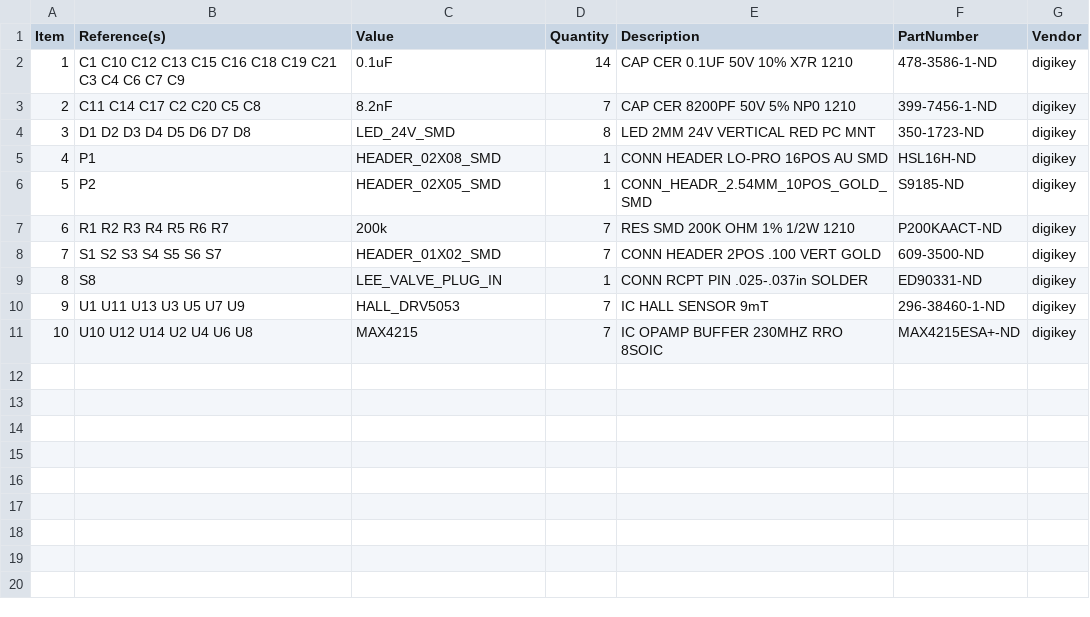
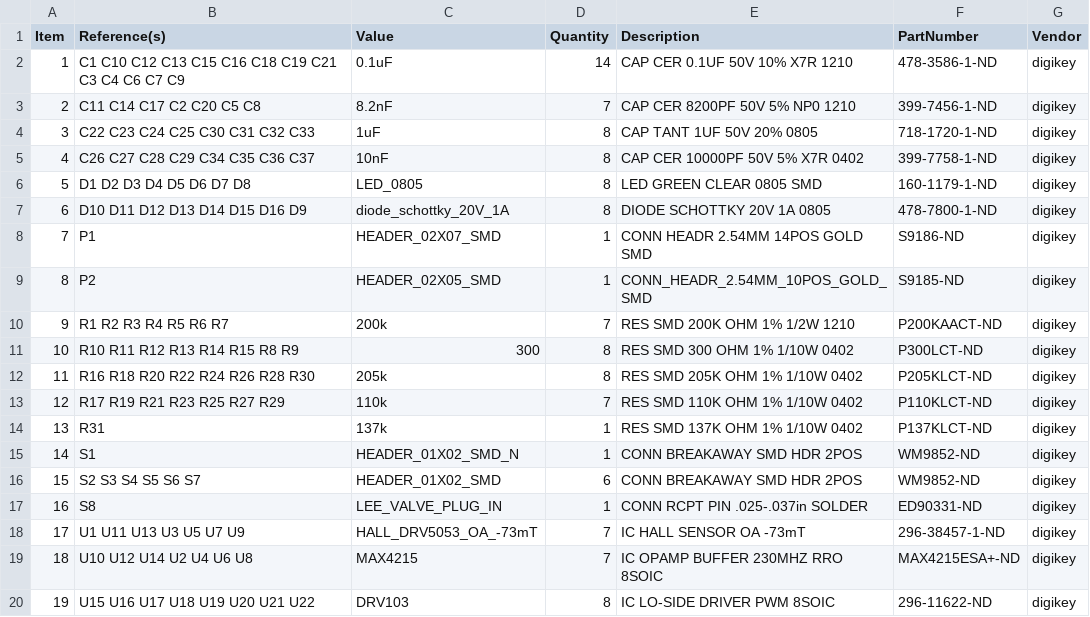
Before and after one commit to JaneliaSciComp/hybridizer, a CSV file: pcb/hybridizer_head_interface/bom/bom_pcb.csv, drawn as a sheet; addresses are those after the commit; the diff names each change by its address in the sheet, - before the commit and + after, or states it on an @@ line.

Commit message:
Finished hybridizer_head_interface pcb v1.1.

```diff
--- a/pcb/hybridizer_head_interface/bom/bom_pcb.csv
+++ b/pcb/hybridizer_head_interface/bom/bom_pcb.csv
+row 4: 3 | C22 C23 C24 C25 C30 C31 C32 C33 | 1uF | 8 | CAP TANT 1UF 50V 20% 0805 | 718-1720-1-ND | digikey
+row 5: 4 | C26 C27 C28 C29 C34 C35 C36 C37 | 10nF | 8 | CAP CER 10000PF 50V 5% X7R 0402 | 399-7758-1-ND | digikey
@@ column A (Item) renumbered between rows 6 and 19 @@
-C6 (Value): LED_24V_SMD
+C6 (Value): LED_0805
-E6 (Description): LED 2MM 24V VERTICAL RED PC MNT
+E6 (Description): LED GREEN CLEAR 0805 SMD
-F6 (PartNumber): 350-1723-ND
+F6 (PartNumber): 160-1179-1-ND
+row 7: 6 | D10 D11 D12 D13 D14 D15 D16 D9 | diode_schottky_20V_1A | 8 | DIODE SCHOTTKY 20V 1A 0805 | 478-7800-1-ND | digikey
-C8 (Value): HEADER_02X08_SMD
+C8 (Value): HEADER_02X07_SMD
-E8 (Description): CONN HEADER LO-PRO 16POS AU SMD
+E8 (Description): CONN HEADR 2.54MM 14POS GOLD SMD
-F8 (PartNumber): HSL16H-ND
+F8 (PartNumber): S9186-ND
+row 11: 10 | R10 R11 R12 R13 R14 R15 R8 R9 | 300 | 8 | RES SMD 300 OHM 1% 1/10W 0402 | P300LCT-ND | digikey
+row 12: 11 | R16 R18 R20 R22 R24 R26 R28 R30 | 205k | 8 | RES SMD 205K OHM 1% 1/10W 0402 | P205KLCT-ND | digikey
+row 13: 12 | R17 R19 R21 R23 R25 R27 R29 | 110k | 7 | RES SMD 110K OHM 1% 1/10W 0402 | P110KLCT-ND | digikey
+row 14: 13 | R31 | 137k | 1 | RES SMD 137K OHM 1% 1/10W 0402 | P137KLCT-ND | digikey
+row 15: 14 | S1 | HEADER_01X02_SMD_N | 1 | CONN BREAKAWAY SMD HDR 2POS | WM9852-ND | digikey
-B16 (Reference(s)): S1 S2 S3 S4 S5 S6 S7
+B16 (Reference(s)): S2 S3 S4 S5 S6 S7
-D16 (Quantity): 7
+D16 (Quantity): 6
-E16 (Description): CONN HEADER 2POS .100 VERT GOLD
+E16 (Description): CONN BREAKAWAY SMD HDR 2POS
-F16 (PartNumber): 609-3500-ND
+F16 (PartNumber): WM9852-ND
-C18 (Value): HALL_DRV5053
+C18 (Value): HALL_DRV5053_OA_-73mT
-E18 (Description): IC HALL SENSOR 9mT
+E18 (Description): IC HALL SENSOR OA -73mT
-F18 (PartNumber): 296-38460-1-ND
+F18 (PartNumber): 296-38457-1-ND
+row 20: 19 | U15 U16 U17 U18 U19 U20 U21 U22 | DRV103 | 8 | IC LO-SIDE DRIVER PWM 8SOIC | 296-11622-ND | digikey
```
Also changed, not shown: 26 other files.
